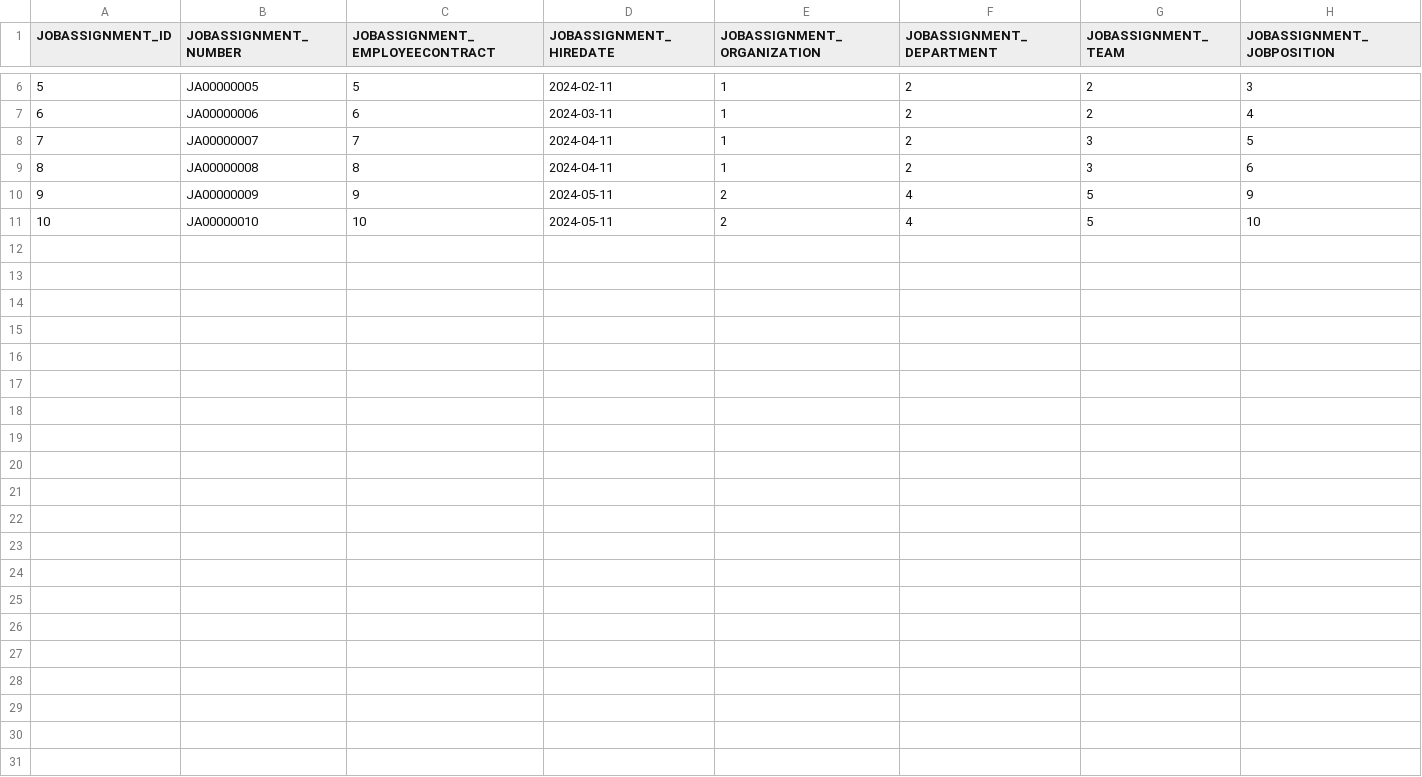
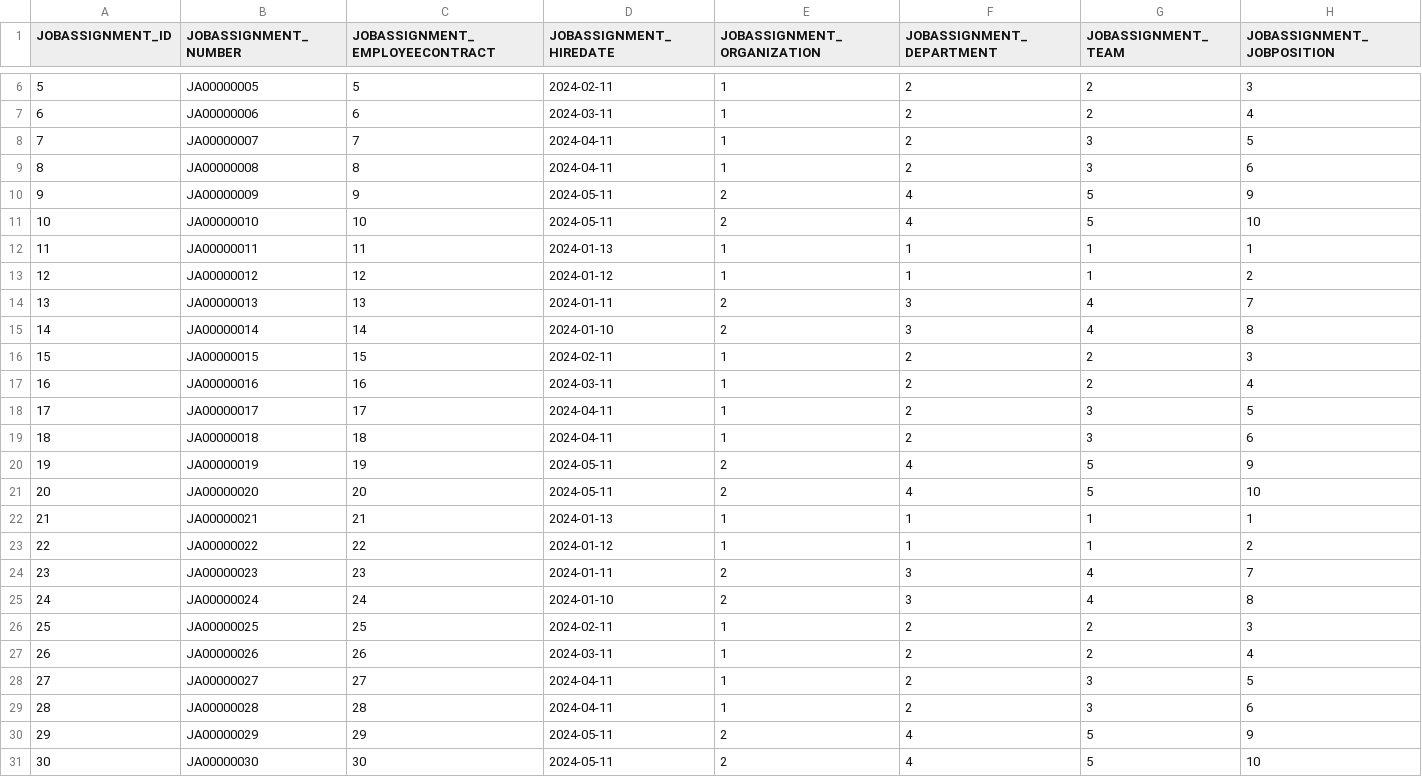
Before and after one commit to codbex/codbex-hera-data-sample, a CSV file: codbex-hera-data-sample/job-assignment.csv, drawn as a sheet; only a part is shown, gaps mark what is left out.

Commit message:
add job assignments

```diff
--- a/codbex-hera-data-sample/job-assignment.csv
+++ b/codbex-hera-data-sample/job-assignment.csv
@@ -11 +11,21 @@ JOBASSIGNMENT_ID,JOBASSIGNMENT_NUMBER,JOBASSIGNMENT_EMPLOYEECONTRACT,JOBASSIGNME
 10,JA00000010,10,2024-05-11,2,4,5,10
+11,JA00000011,11,2024-01-13,1,1,1,1
+12,JA00000012,12,2024-01-12,1,1,1,2
+13,JA00000013,13,2024-01-11,2,3,4,7
+14,JA00000014,14,2024-01-10,2,3,4,8
+15,JA00000015,15,2024-02-11,1,2,2,3
+16,JA00000016,16,2024-03-11,1,2,2,4
+17,JA00000017,17,2024-04-11,1,2,3,5
+18,JA00000018,18,2024-04-11,1,2,3,6
+19,JA00000019,19,2024-05-11,2,4,5,9
+20,JA00000020,20,2024-05-11,2,4,5,10
+21,JA00000021,21,2024-01-13,1,1,1,1
+22,JA00000022,22,2024-01-12,1,1,1,2
+23,JA00000023,23,2024-01-11,2,3,4,7
+24,JA00000024,24,2024-01-10,2,3,4,8
+25,JA00000025,25,2024-02-11,1,2,2,3
+26,JA00000026,26,2024-03-11,1,2,2,4
+27,JA00000027,27,2024-04-11,1,2,3,5
+28,JA00000028,28,2024-04-11,1,2,3,6
+29,JA00000029,29,2024-05-11,2,4,5,9
+30,JA00000030,30,2024-05-11,2,4,5,10
```
